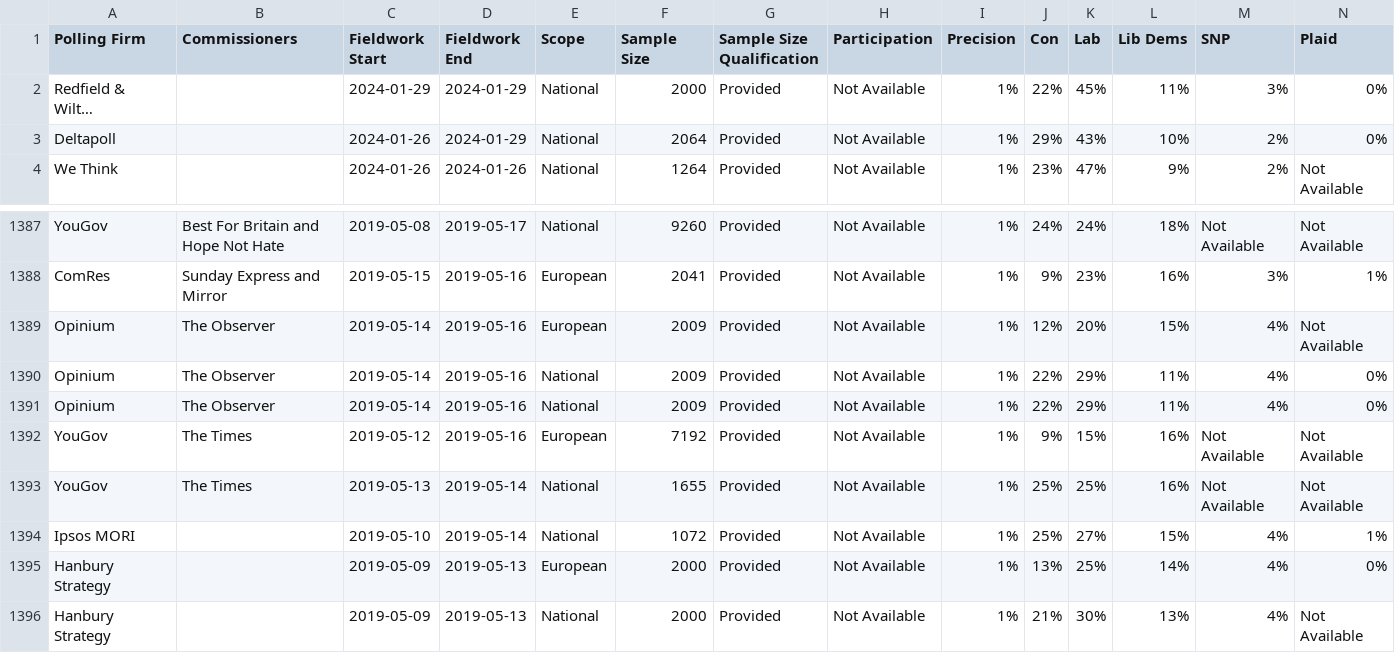
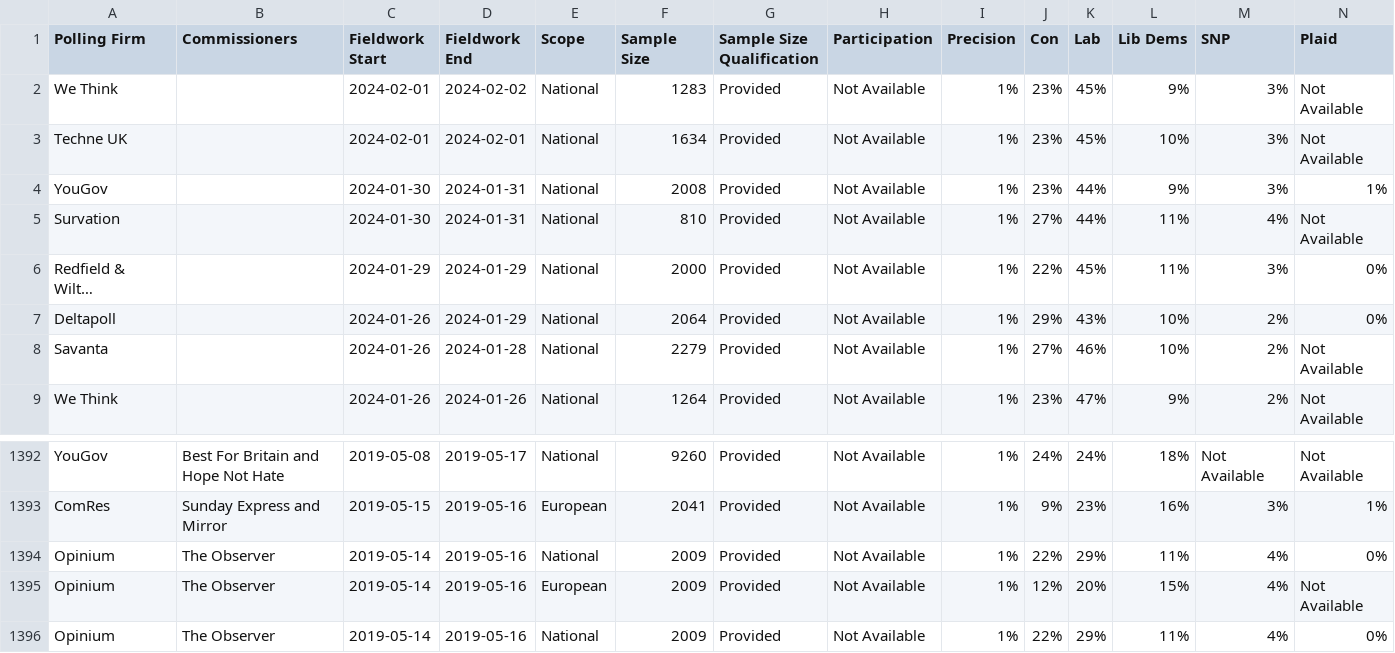
Before and after one commit to michalskop/europeelects, a CSV file: v2/data/gb.csv, drawn as a sheet; only a part is shown, gaps mark what is left out; the shorter side is filled out with more unchanged rows; long unchanged cells end in …; rows hold the shown columns only; the diff names each change by its address in the sheet, - before the commit and + after, or states it on an @@ line.

```diff
--- a/v2/data/gb.csv
+++ b/v2/data/gb.csv
+row 2: We Think |  | 2024-02-01 | 2024-02-02 | National | 1283 | Provided | Not Available | 1% | 23% | 45% | 9% | 3% | Not Available
+row 3: Techne UK |  | 2024-02-01 | 2024-02-01 | National | 1634 | Provided | Not Available | 1% | 23% | 45% | 10% | 3% | Not Available
+row 4: YouGov |  | 2024-01-30 | 2024-01-31 | National | 2008 | Provided | Not Available | 1% | 23% | 44% | 9% | 3% | 1%
+row 5: Survation |  | 2024-01-30 | 2024-01-31 | National | 810 | Provided | Not Available | 1% | 27% | 44% | 11% | 4% | Not Available
+row 8: Savanta |  | 2024-01-26 | 2024-01-28 | National | 2279 | Provided | Not Available | 1% | 27% | 46% | 10% | 2% | Not Available
@@ row 1390 moved to row 1394: Opinium @@
```
Also changed, not shown: v2/data/at.csv, v2/data/de.csv, 11 other files.
